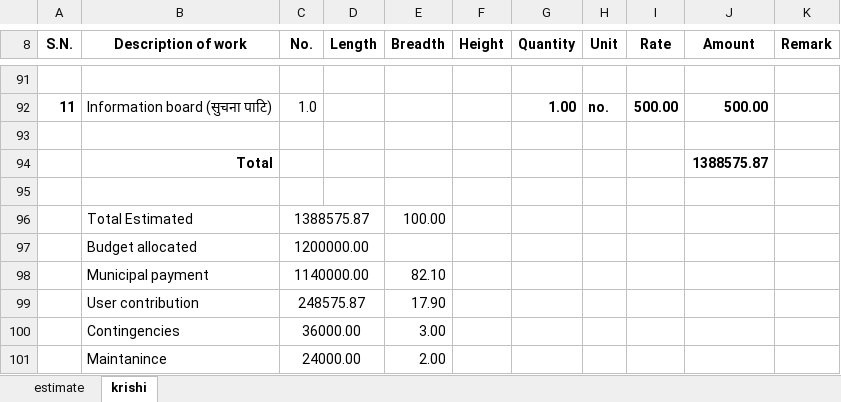
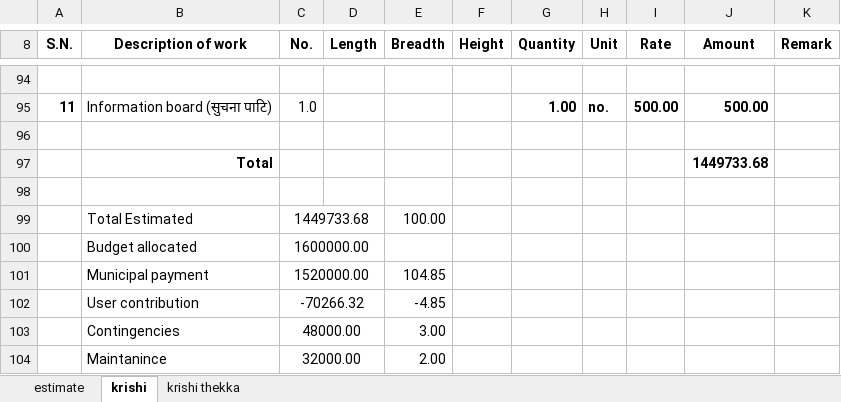
Before and after one commit to suwalcrystal/ward1, an Excel workbook: बजेट माग estimate/thekka/कृषि उपज संकलन केन्द्र निर्माण - शंखरापुर -१/कृषि उपज संकलन केन्द्र निर्माण - शंखरापुर -१.xlsx, sheet krishi, drawn as a sheet; only a part is shown, gaps mark what is left out; values as stored, in another font and other column widths than the file's, no borders; addresses are those after the commit; the diff covers the shown part only; the diff names each change by its address in the sheet, - before the commit and + after, or states it on an @@ line.

Commit message:
nabir sir msg of estimate of nepaltol khanal tol nepaldanda khanepaani and krishi upaj too

```diff
--- a/बजेट माग estimate/thekka/कृषि उपज संकलन केन्द्र निर्माण - शंखरापुर -१/कृषि उपज संकलन केन्द्र निर्माण - शंखरापुर -१.xlsx (sheet krishi)
+++ b/बजेट माग estimate/thekka/कृषि उपज संकलन केन्द्र निर्माण - शंखरापुर -१/कृषि उपज संकलन केन्द्र निर्माण - शंखरापुर -१.xlsx (sheet krishi)
+sheet tab: krishi thekka
-J97 (Amount): 1388575.87
+J97 (Amount): 1449733.68
-C99 (No.): 1388575.87
+C99 (No.): 1449733.68
-C100 (No.): 1200000.00
+C100 (No.): 1600000.00
-C101 (No.): 1140000.00
+C101 (No.): 1520000.00
-E101 (Breadth): 82.10
+E101 (Breadth): 104.85
-C102 (No.): 248575.87
+C102 (No.): -70266.32
-E102 (Breadth): 17.90
+E102 (Breadth): -4.85
-C103 (No.): 36000.00
+C103 (No.): 48000.00
-C104 (No.): 24000.00
+C104 (No.): 32000.00
```
Also changed, not shown: 3 added rows and 19 edited cells elsewhere in this sheet, formulas that keep their value, New Microsoft Excel Worksheet.xlsx, बजेट माग estimate/thekka/Khanal tol khanepaani/khanal tol khanepaani.xlsx, 8 other files.
